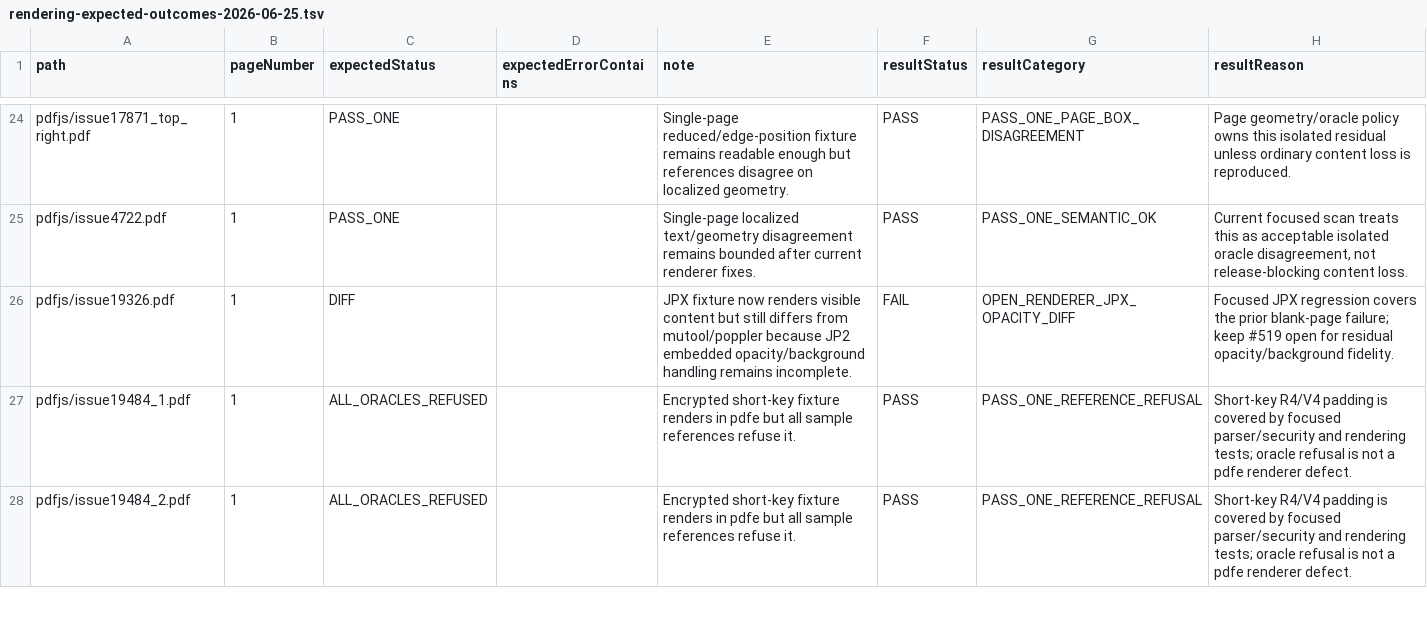
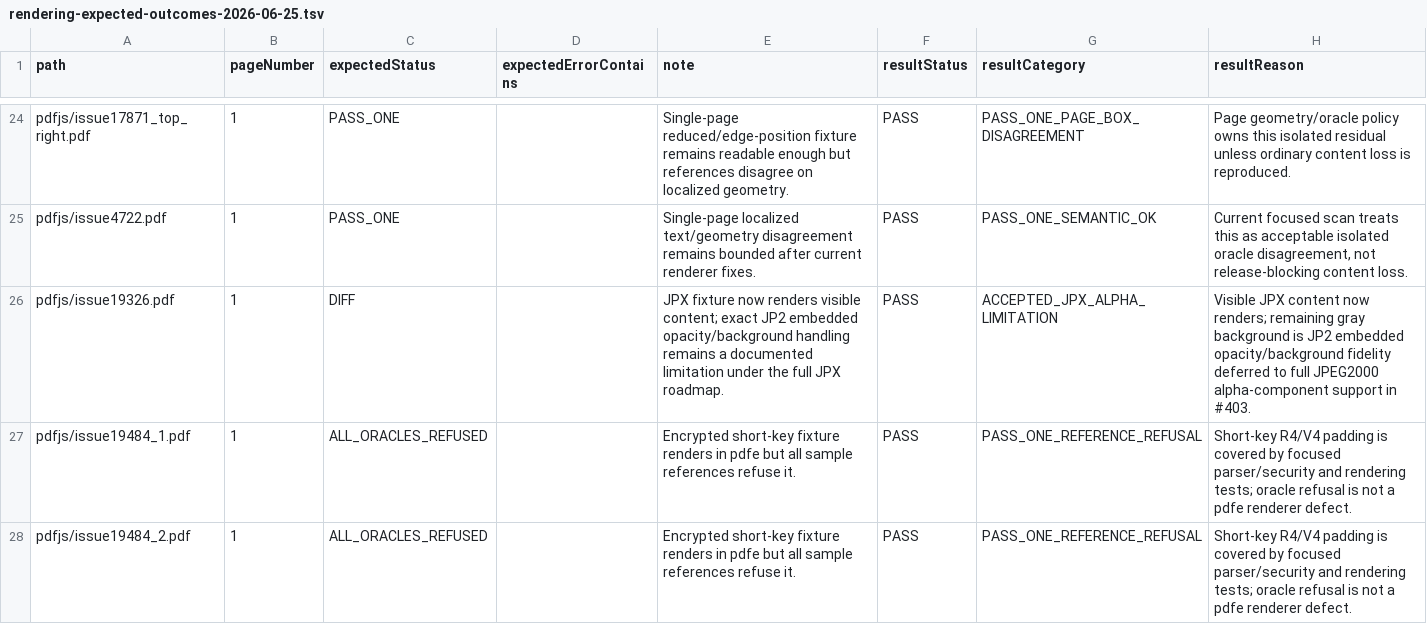
Before and after one commit to marctjones/excise, a TSV file: test-pdfs/manifests/rendering-expected-outcomes-2026-06-25.tsv, drawn as a sheet; only a part is shown, gaps mark what is left out.

Commit message:
chore: accept JPX alpha limitation for issue19326

```diff
--- a/test-pdfs/manifests/rendering-expected-outcomes-2026-06-25.tsv
+++ b/test-pdfs/manifests/rendering-expected-outcomes-2026-06-25.tsv
@@ -25,3 +25,3 @@ pdfjs/issue17871_top_right.pdf	1	PASS_ONE		Single-page reduced/edge-position fix
 pdfjs/issue4722.pdf	1	PASS_ONE		Single-page localized text/geometry disagreement remains bounded after current renderer fixes.	PASS	PASS_ONE_SEMANTIC_OK	Current focused scan treats this as acceptable isolated oracle disagreement, not release-blocking content loss.
-pdfjs/issue19326.pdf	1	DIFF		JPX fixture now renders visible content but still differs from mutool/poppler because JP2 embedded opacity/background handling remains incomplete.	FAIL	OPEN_RENDERER_JPX_OPACITY_DIFF	Focused JPX regression covers the prior blank-page failure; keep #519 open for residual opacity/background fidelity.
+pdfjs/issue19326.pdf	1	DIFF		JPX fixture now renders visible content; exact JP2 embedded opacity/background handling remains a documented limitation under the full JPX roadmap.	PASS	ACCEPTED_JPX_ALPHA_LIMITATION	Visible JPX content now renders; remaining gray background is JP2 embedded opacity/background fidelity deferred to full JPEG2000 alpha-component support in #403.
 pdfjs/issue19484_1.pdf	1	ALL_ORACLES_REFUSED		Encrypted short-key fixture renders in pdfe but all sample references refuse it.	PASS	PASS_ONE_REFERENCE_REFUSAL	Short-key R4/V4 padding is covered by focused parser/security and rendering tests; oracle refusal is not a pdfe renderer defect.
```
